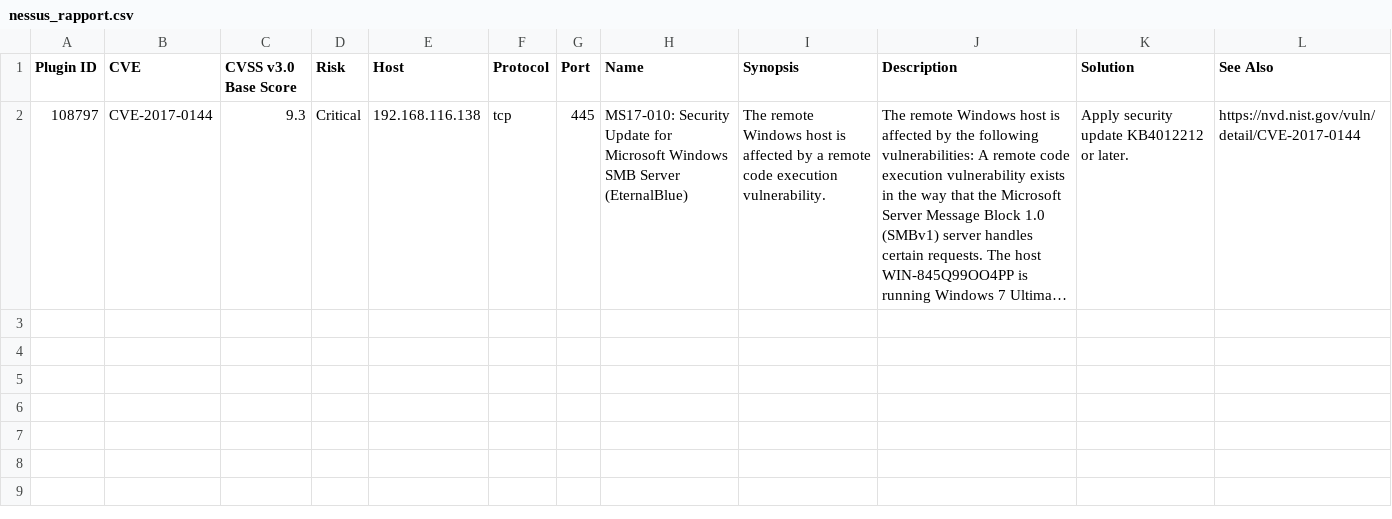
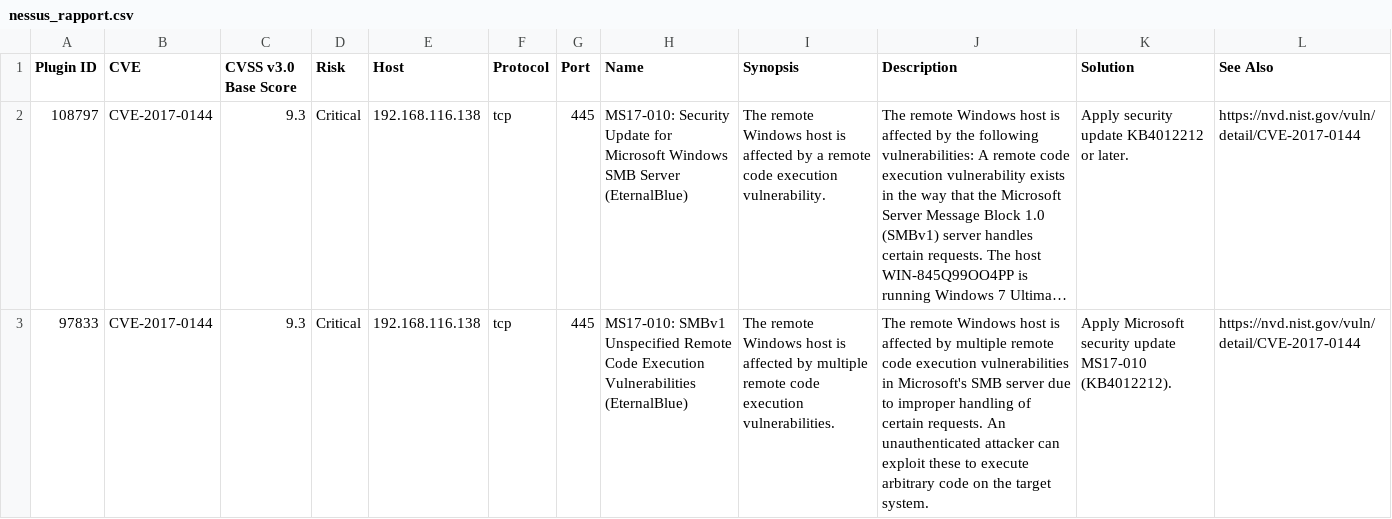
Before and after one commit to huseynlituran/holbertonschool-cyber_security, a CSV file: vulnerability_research_exploitation/0x00_vulnerability/nessus_rapport.csv, drawn as a sheet; long unchanged cells end in …; the diff names each change by its address in the sheet, - before the commit and + after, or states it on an @@ line.

Commit message:
ctf

```diff
--- a/vulnerability_research_exploitation/0x00_vulnerability/nessus_rapport.csv
+++ b/vulnerability_research_exploitation/0x00_vulnerability/nessus_rapport.csv
+row 3: 97833 | CVE-2017-0144 | 9.3 | Critical | 192.168.116.138 | tcp | 445 | MS17-010: SMBv1 Unspecified Remote Code Execution Vulnerabilities (EternalBlue) | The remote Windows host is affected by multiple remote code execution vulnerabilities. | The remote Windows host is affected by multiple remote code execution vulnerabilities in Microsoft's SMB server due to improper handling of certain requests. An unauthenticated attacker can exploit these to execute arbitrary code on the target system. | Apply Microsoft security update MS17-010 (KB4012212). | https://nvd.nist.gov/vuln/detail/CVE-2017-0144
```
